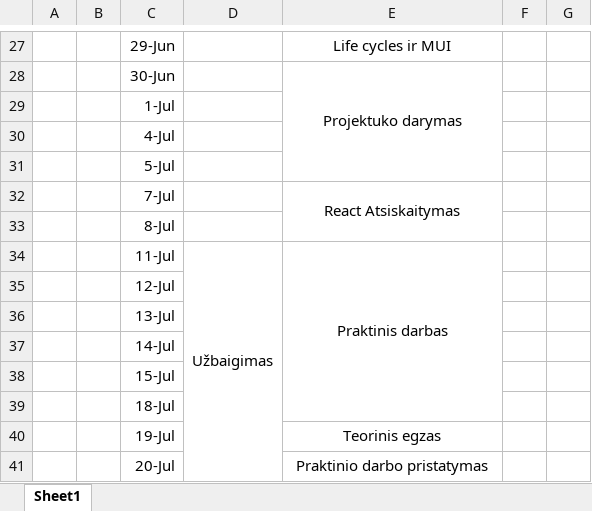
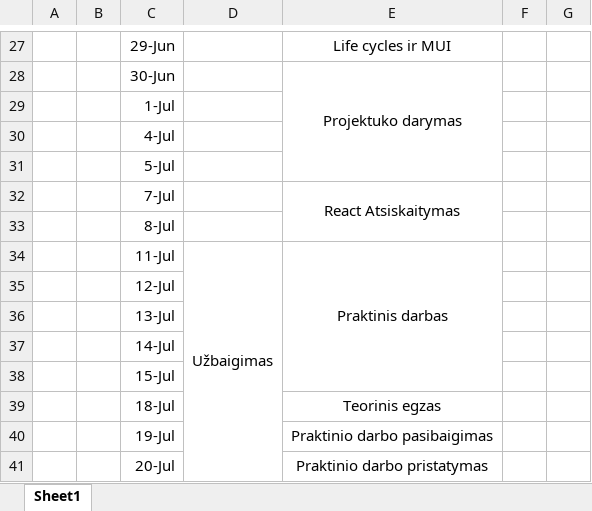
Before and after one commit to BanRokas/TYPE7, an Excel workbook: kalendorius.xlsx, sheet Sheet1, drawn as a sheet; only a part is shown, gaps mark what is left out; values as stored, in another font and other column widths than the file's, no borders; the diff names each change by its address in the sheet, - before the commit and + after, or states it on an @@ line.

Commit message:
Kalendoriaus update

```diff
--- a/kalendorius.xlsx (sheet Sheet1)
+++ b/kalendorius.xlsx (sheet Sheet1)
-E34:E39 merged
+E34:E38 merged
-E39: (empty)
+E39: Teorinis egzas
-E40: Teorinis egzas
+E40: Praktinio darbo pasibaigimas
```
